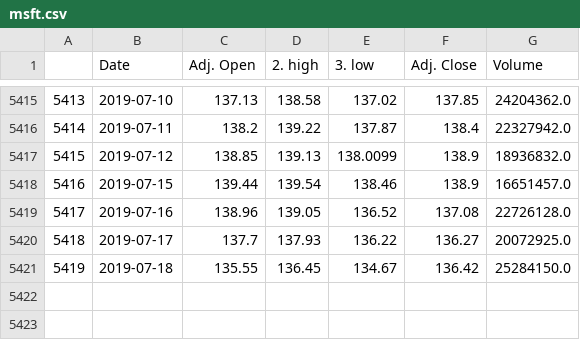
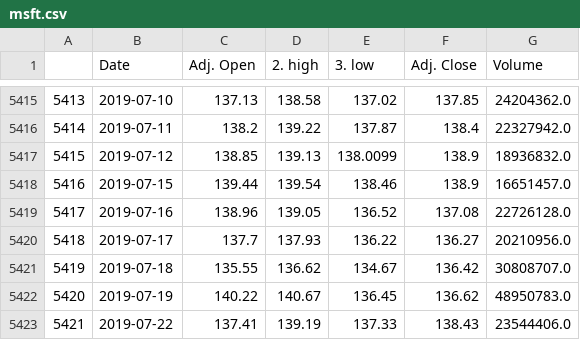
Before and after one commit to Novota15/CSCI3308-Project, a CSV file: msft.csv, drawn as a sheet; only a part is shown, gaps mark what is left out.

```diff
--- a/msft.csv
+++ b/msft.csv
@@ -5419,3 +5419,5 @@
 5417,2019-07-16,138.96,139.05,136.52,137.08,22726128.0
-5418,2019-07-17,137.7,137.93,136.22,136.27,20072925.0
-5419,2019-07-18,135.55,136.45,134.67,136.42,25284150.0
+5418,2019-07-17,137.7,137.93,136.22,136.27,20210956.0
+5419,2019-07-18,135.55,136.62,134.67,136.42,30808707.0
+5420,2019-07-19,140.22,140.67,136.45,136.62,48950783.0
+5421,2019-07-22,137.41,139.19,137.33,138.43,23544406.0
```
Also changed, not shown: ystock.csv, 9 other files.
